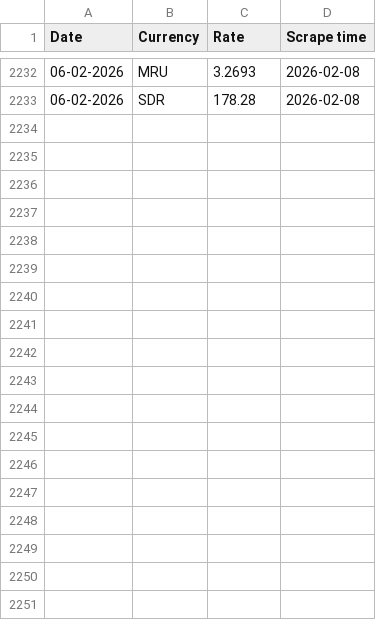
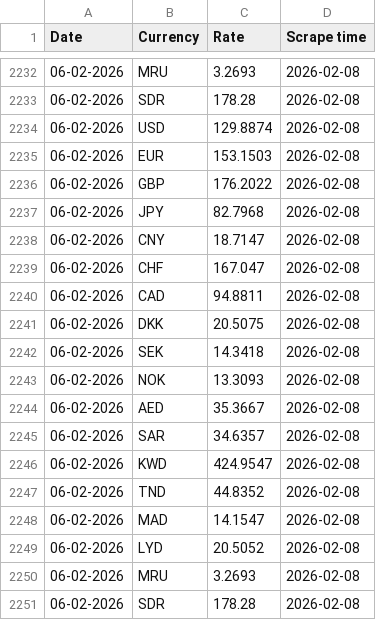
Before and after one commit to Imr-u/Afri_Rate, a CSV file: Scraper_&_datasets/Algeria_fx/Algeria_fx.csv, drawn as a sheet; only a part is shown, gaps mark what is left out.

```diff
--- a/Scraper_&_datasets/Algeria_fx/Algeria_fx.csv
+++ b/Scraper_&_datasets/Algeria_fx/Algeria_fx.csv
@@ -2233 +2233,19 @@ Date,Currency,Rate,Scrape time
 06-02-2026,SDR,178.28,2026-02-08
+06-02-2026,USD,129.8874,2026-02-08
+06-02-2026,EUR,153.1503,2026-02-08
+06-02-2026,GBP,176.2022,2026-02-08
+06-02-2026,JPY,82.7968,2026-02-08
+06-02-2026,CNY,18.7147,2026-02-08
+06-02-2026,CHF,167.047,2026-02-08
+06-02-2026,CAD,94.8811,2026-02-08
+06-02-2026,DKK,20.5075,2026-02-08
+06-02-2026,SEK,14.3418,2026-02-08
+06-02-2026,NOK,13.3093,2026-02-08
+06-02-2026,AED,35.3667,2026-02-08
+06-02-2026,SAR,34.6357,2026-02-08
+06-02-2026,KWD,424.9547,2026-02-08
+06-02-2026,TND,44.8352,2026-02-08
+06-02-2026,MAD,14.1547,2026-02-08
+06-02-2026,LYD,20.5052,2026-02-08
+06-02-2026,MRU,3.2693,2026-02-08
+06-02-2026,SDR,178.28,2026-02-08
```
